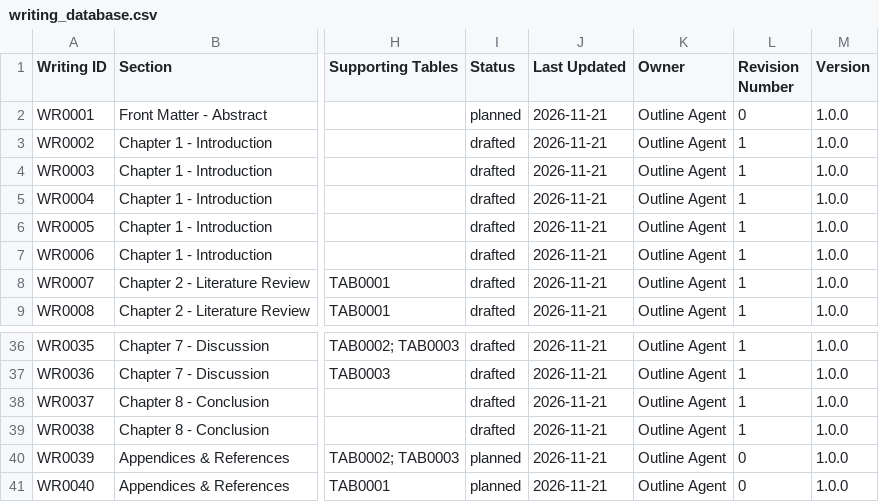
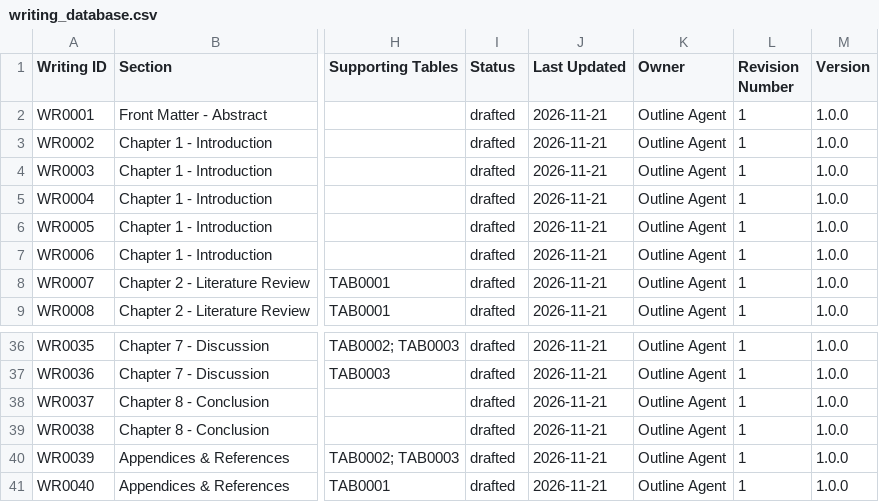
Before and after one commit to isthisdeception/thesis, a CSV file: 15_Writing/shared/writing_database.csv, drawn as a sheet; only a part is shown, gaps mark what is left out; the diff names each change by its address in the sheet, - before the commit and + after, or states it on an @@ line.

```diff
--- a/15_Writing/shared/writing_database.csv
+++ b/15_Writing/shared/writing_database.csv
-I2 (Status): planned
+I2 (Status): drafted
-L2 (Revision Number): 0
+L2 (Revision Number): 1
-I40:I41 (Status): planned
+I40:I41 (Status): drafted
-L40:L41 (Revision Number): 0
+L40:L41 (Revision Number): 1
```
Also changed, not shown: 15_Writing/shared/writing_progress.csv, 3 other files.
